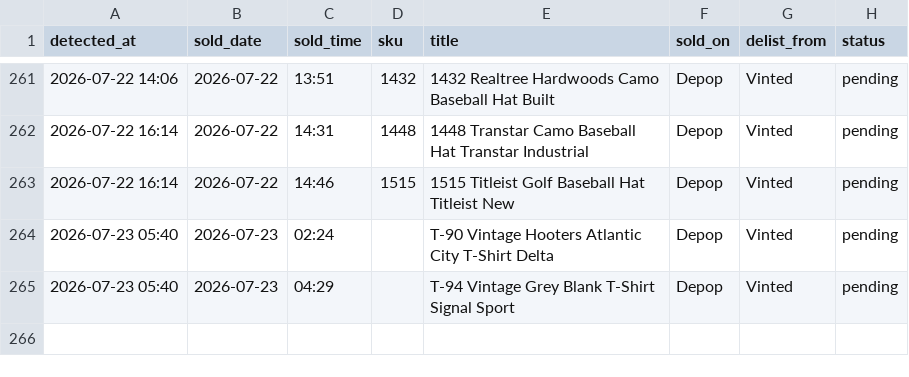
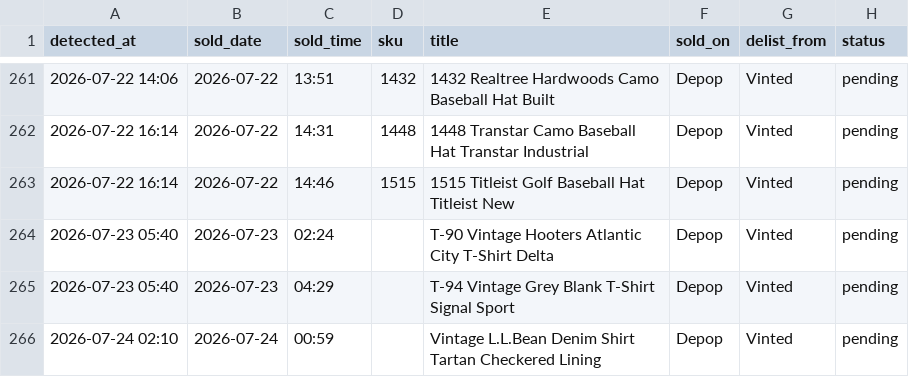
Before and after one commit to notanotherwholesale-sudo/fm-sales-tracker, a CSV file: delist_queue.csv, drawn as a sheet; only a part is shown, gaps mark what is left out; the diff names each change by its address in the sheet, - before the commit and + after, or states it on an @@ line.

Commit message:
data: 2026-07-24 01:10 run

```diff
--- a/delist_queue.csv
+++ b/delist_queue.csv
+row 266: 2026-07-24 02:10 | 2026-07-24 | 00:59 |  | Vintage L.L.Bean Denim Shirt Tartan Checkered Lining | Depop | Vinted | pending
```
Also changed, not shown: fm_sales.csv, 2 other files.
